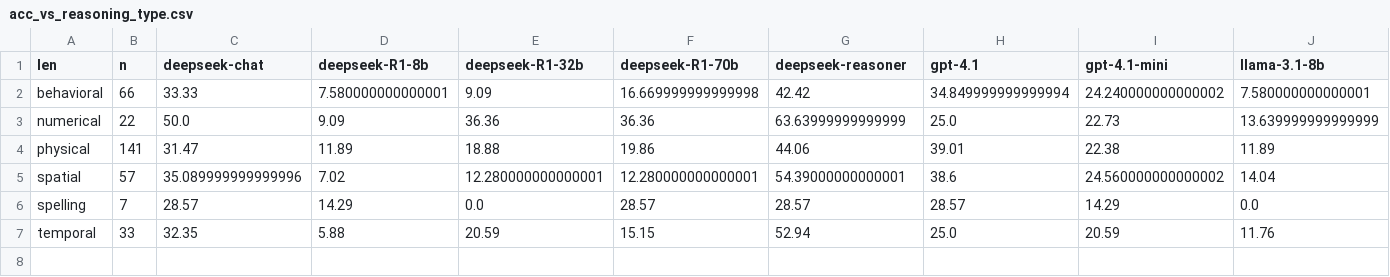
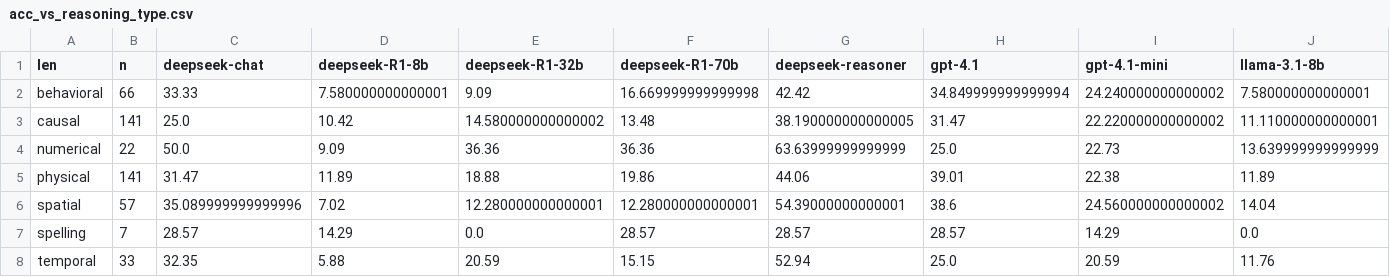
Before and after one commit to lmgyuan/spatial_turnabout, a CSV file: stats/acc_vs_reasoning_type.csv, drawn as a sheet; only a part is shown; rows hold the shown columns only; the diff names each change by its address in the sheet, - before the commit and + after, or states it on an @@ line.

Commit message:
update eval with causal categories

```diff
--- a/stats/acc_vs_reasoning_type.csv
+++ b/stats/acc_vs_reasoning_type.csv
+row 3: causal | 141 | 25.0 | 10.42 | 14.580000000000002 | 13.48 | 38.190000000000005 | 31.47 | 22.220000000000002 | 11.110000000000001
```
Also changed, not shown: stats/acc_vs_action_space.csv, stats/acc_vs_len_reason_chain.csv, 1 other file.
